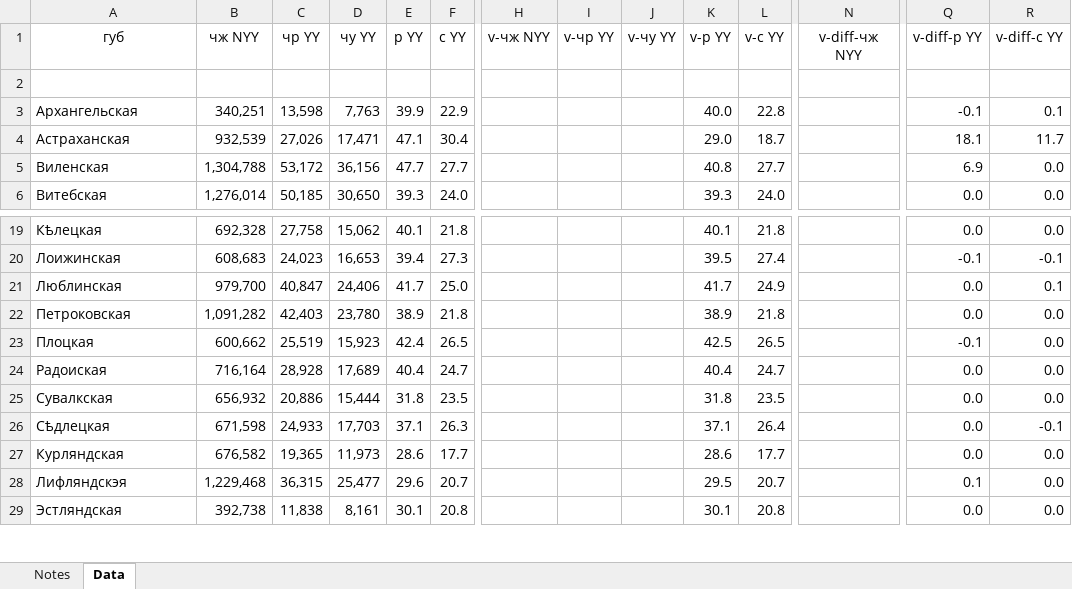
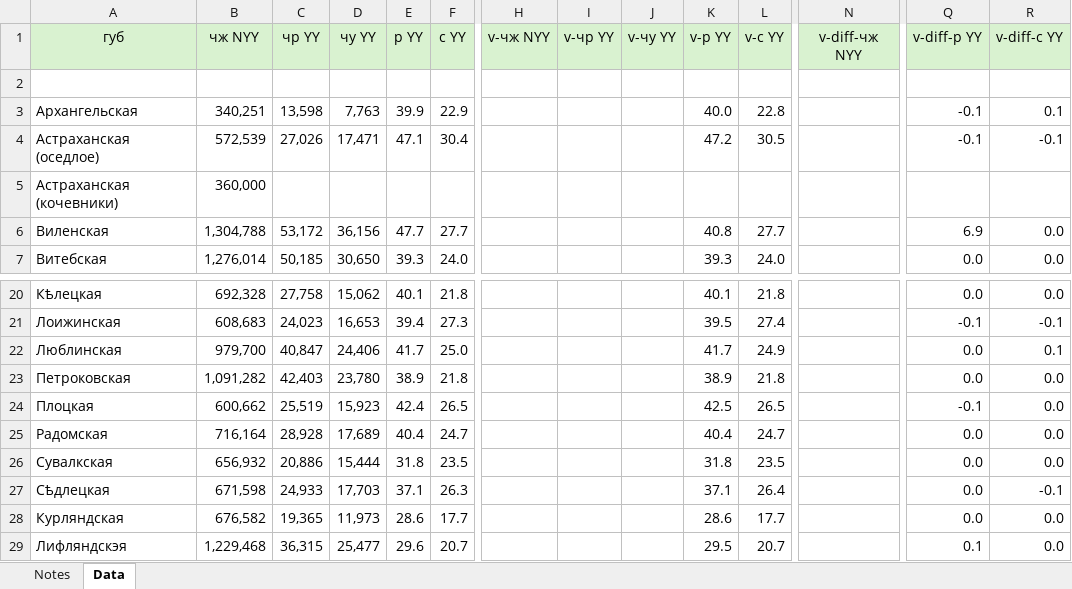
Before and after one commit to oboguev/RTSS, an Excel workbook: rtss-pre1917/src/main/resources/ugvi/year-volumes/1887.xlsx, sheet Data, drawn as a sheet; only a part is shown, gaps mark what is left out; the shorter side is filled out with more unchanged rows; values as stored, in another font and other column widths than the file's, no borders; removed rows and columns are numbered as before the commit, all else as after; rows hold the shown columns only; the diff covers the shown part only; the diff names each change by its address in the sheet, - before the commit and + after, or states it on an @@ line.

Commit message:
misc

```diff
--- a/rtss-pre1917/src/main/resources/ugvi/year-volumes/1887.xlsx (sheet Data)
+++ b/rtss-pre1917/src/main/resources/ugvi/year-volumes/1887.xlsx (sheet Data)
-A1:F1 fill: none
+A1:F1 fill: #D9F2D0
-H1:L1 fill: none
+H1:L1 fill: #D9F2D0
-N1:R1 fill: none
+N1:R1 fill: #D9F2D0
-row 4: Астраханская | 932,539 | 27,026 | 17,471 | 47.1 | 30.4 |  |  |  | 29.0 | 18.7 |  | 18.1 | 11.7
+row 4: Астраханская (оседлое) | 572,539 | 27,026 | 17,471 | 47.1 | 30.4 |  |  |  | 47.2 | 30.5 |  | -0.1 | -0.1
+row 5: Астраханская (кочевники) | 360,000
-A25 (губ): Радоиская
+A25 (губ): Радомская
```
Also changed, not shown: cell formats elsewhere in this sheet, sheet Notes, formulas that keep their value.
